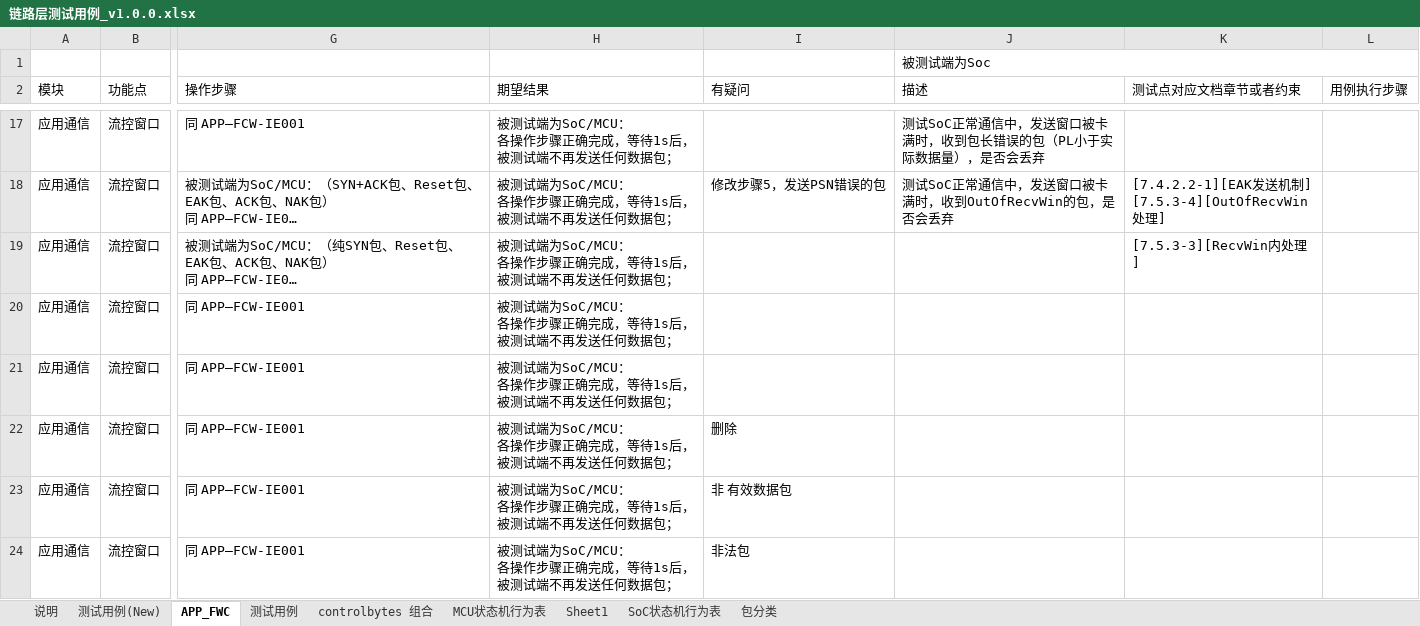
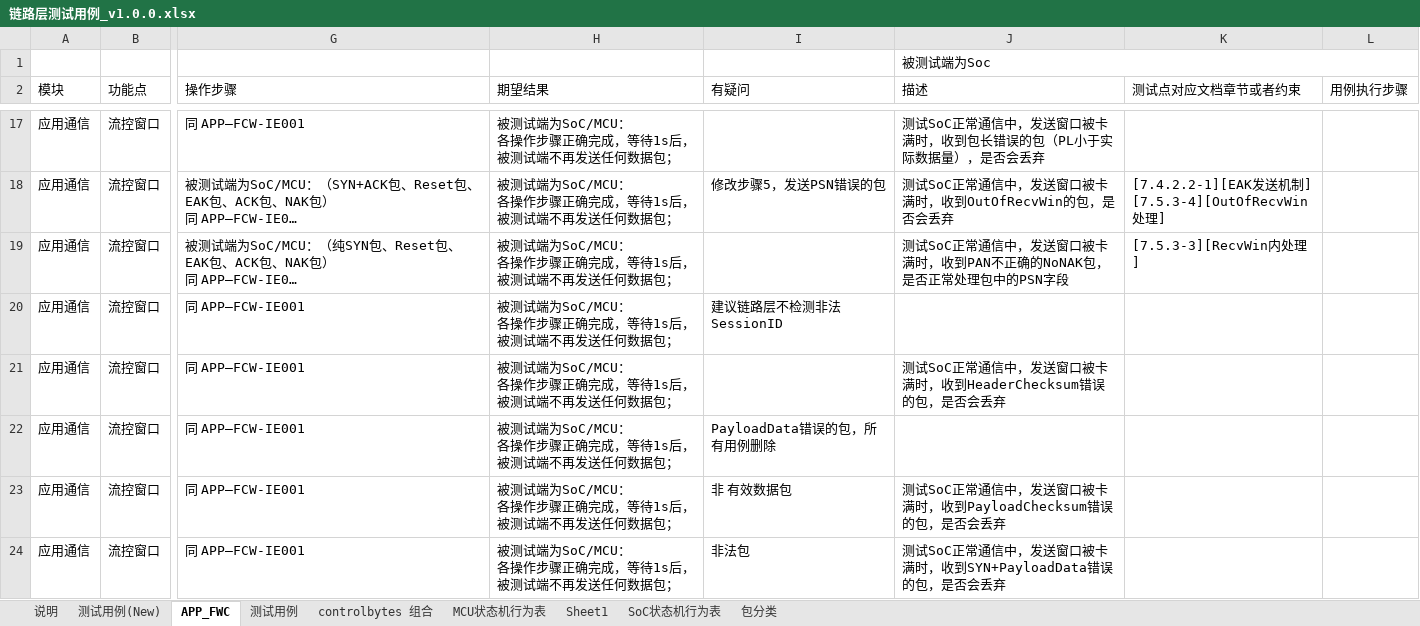
Before and after one commit to lzy831/demo, an Excel workbook: ICU_LinkTestSuite/链路层测试用例_v1.0.0.xlsx, sheet APP_FWC, drawn as a sheet; only a part is shown, gaps mark what is left out; long unchanged cells end in …; values as stored, in another font and other column widths than the file's, no cell formats; the diff covers the shown part only; the diff names each change by its address in the sheet, - before the commit and + after, or states it on an @@ line.

```diff
--- a/ICU_LinkTestSuite/链路层测试用例_v1.0.0.xlsx (sheet APP_FWC)
+++ b/ICU_LinkTestSuite/链路层测试用例_v1.0.0.xlsx (sheet APP_FWC)
-J19 (描述): (empty)
+J19 (描述): 测试SoC正常通信中，发送窗口被卡满时，收到PAN不正确的NoNAK包，是否正常处理包中的PSN字段
-I20 (有疑问): (empty)
+I20 (有疑问): 建议链路层不检测非法SessionID
-J21 (描述): (empty)
+J21 (描述): 测试SoC正常通信中，发送窗口被卡满时，收到HeaderChecksum错误的包，是否会丢弃
-I22 (有疑问): 删除
+I22 (有疑问): PayloadData错误的包，所有用例删除
-J23 (描述): (empty)
+J23 (描述): 测试SoC正常通信中，发送窗口被卡满时，收到PayloadChecksum错误的包，是否会丢弃
-J24 (描述): (empty)
+J24 (描述): 测试SoC正常通信中，发送窗口被卡满时，收到SYN+PayloadData错误的包，是否会丢弃
```
Also changed, not shown: 6 edited cells elsewhere in this sheet, cell formats, 9 other files.
